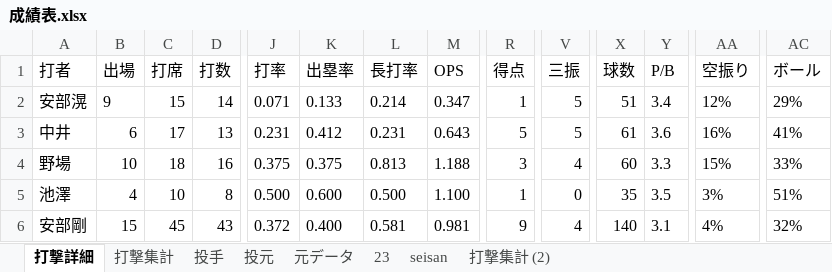
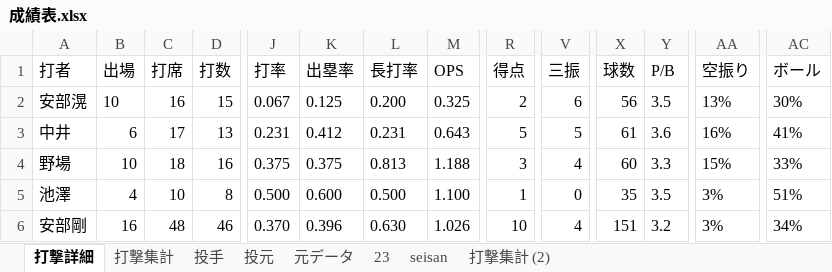
Before and after one commit to beta-zelkova/25, an Excel workbook: 成績表.xlsx, sheet 打撃詳細, drawn as a sheet; only a part is shown, gaps mark what is left out; values as stored, in another font and other column widths than the file's, no borders; the diff covers the shown part only; the diff names each change by its address in the sheet, - before the commit and + after, or states it on an @@ line.

```diff
--- a/成績表.xlsx (sheet 打撃詳細)
+++ b/成績表.xlsx (sheet 打撃詳細)
-B2 (出場): 9
+B2 (出場): 10
-C2 (打席): 15
+C2 (打席): 16
-D2 (打数): 14
+D2 (打数): 15
-J2 (打率): 0.071
+J2 (打率): 0.067
-K2 (出塁率): 0.133
+K2 (出塁率): 0.125
-L2 (長打率): 0.214
+L2 (長打率): 0.200
-M2 (OPS): 0.347
+M2 (OPS): 0.325
-R2 (得点): 1
+R2 (得点): 2
-V2 (三振): 5
+V2 (三振): 6
-X2 (球数): 51
+X2 (球数): 56
-Y2 (P/B): 3.4
+Y2 (P/B): 3.5
-AA2 (空振り): 12%
+AA2 (空振り): 13%
-AC2 (ボール): 29%
+AC2 (ボール): 30%
-B6 (出場): 15
+B6 (出場): 16
-C6 (打席): 45
+C6 (打席): 48
-D6 (打数): 43
+D6 (打数): 46
-J6 (打率): 0.372
+J6 (打率): 0.370
-K6 (出塁率): 0.400
+K6 (出塁率): 0.396
-L6 (長打率): 0.581
+L6 (長打率): 0.630
-M6 (OPS): 0.981
+M6 (OPS): 1.026
-R6 (得点): 9
+R6 (得点): 10
-X6 (球数): 140
+X6 (球数): 151
-Y6 (P/B): 3.1
+Y6 (P/B): 3.2
-AA6 (空振り): 4%
+AA6 (空振り): 3%
-AC6 (ボール): 32%
+AC6 (ボール): 34%
```
Also changed, not shown: 215 edited cells elsewhere in this sheet, sheet 元データ, sheet 23, sheet 打撃集計, sheet 投手, formulas that keep their value, 4 other files.
